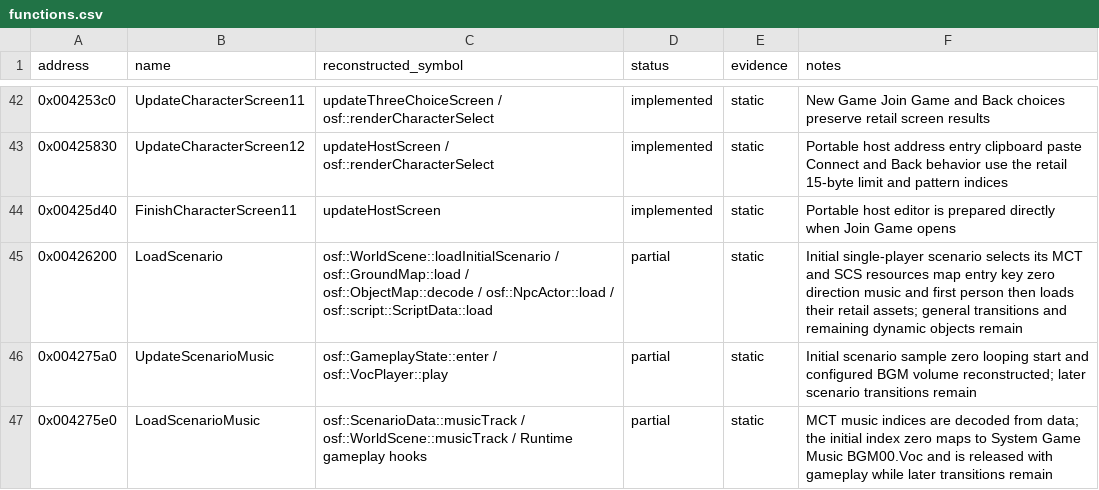
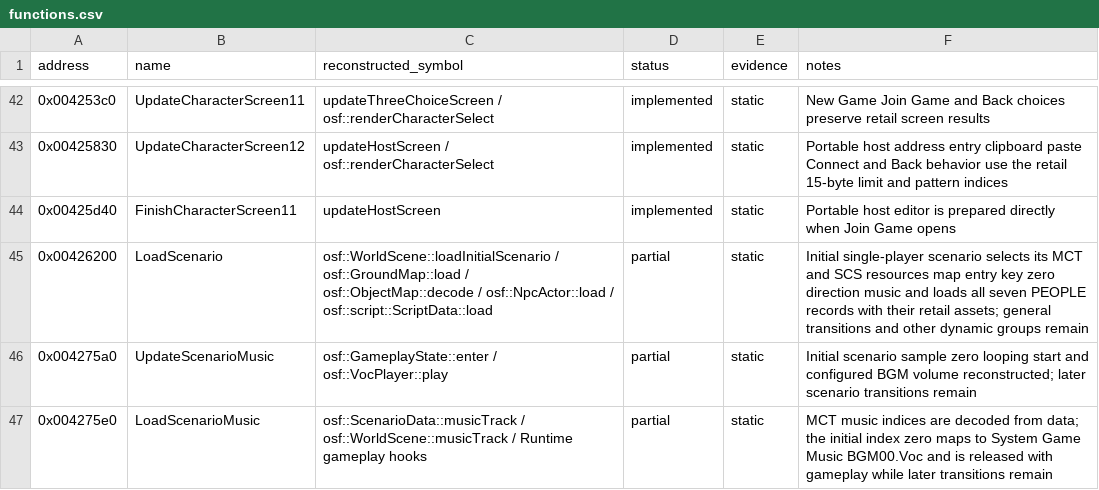
Before and after one commit to RednibCoding/OpenShadowFlare, a CSV file: src/SF_EXE/reverse/functions.csv, drawn as a sheet; only a part is shown, gaps mark what is left out; the diff covers the shown part only.

Commit message:
Load all Remote Town NPCs and extend scripted quest interactions

```diff
--- a/src/SF_EXE/reverse/functions.csv
+++ b/src/SF_EXE/reverse/functions.csv
@@ -44,3 +44,3 @@ address,name,reconstructed_symbol,status,evidence,notes
 0x00425d40,FinishCharacterScreen11,updateHostScreen,implemented,static,Portable host editor is prepared directly when Join Game opens
-0x00426200,LoadScenario,osf::WorldScene::loadInitialScenario / osf::GroundMap::load / osf::ObjectMap::decode / osf::NpcActor::load / osf::script::ScriptData::load,partial,static,Initial single-player scenario selects its MCT and SCS resources map entry key zero direction music and first person then loads their retail assets; general transitions and remaining dynamic objects remain
+0x00426200,LoadScenario,osf::WorldScene::loadInitialScenario / osf::GroundMap::load / osf::ObjectMap::decode / osf::NpcActor::load / osf::script::ScriptData::load,partial,static,Initial single-player scenario selects its MCT and SCS resources map entry key zero direction music and loads all seven PEOPLE records with their retail assets; general transitions and other dynamic groups remain
 0x004275a0,UpdateScenarioMusic,osf::GameplayState::enter / osf::VocPlayer::play,partial,static,Initial scenario sample zero looping start and configured BGM volume reconstructed; later scenario transitions remain
```
Also changed, not shown: 2 added rows and 9 edited cells elsewhere in this file, 16 other files.
